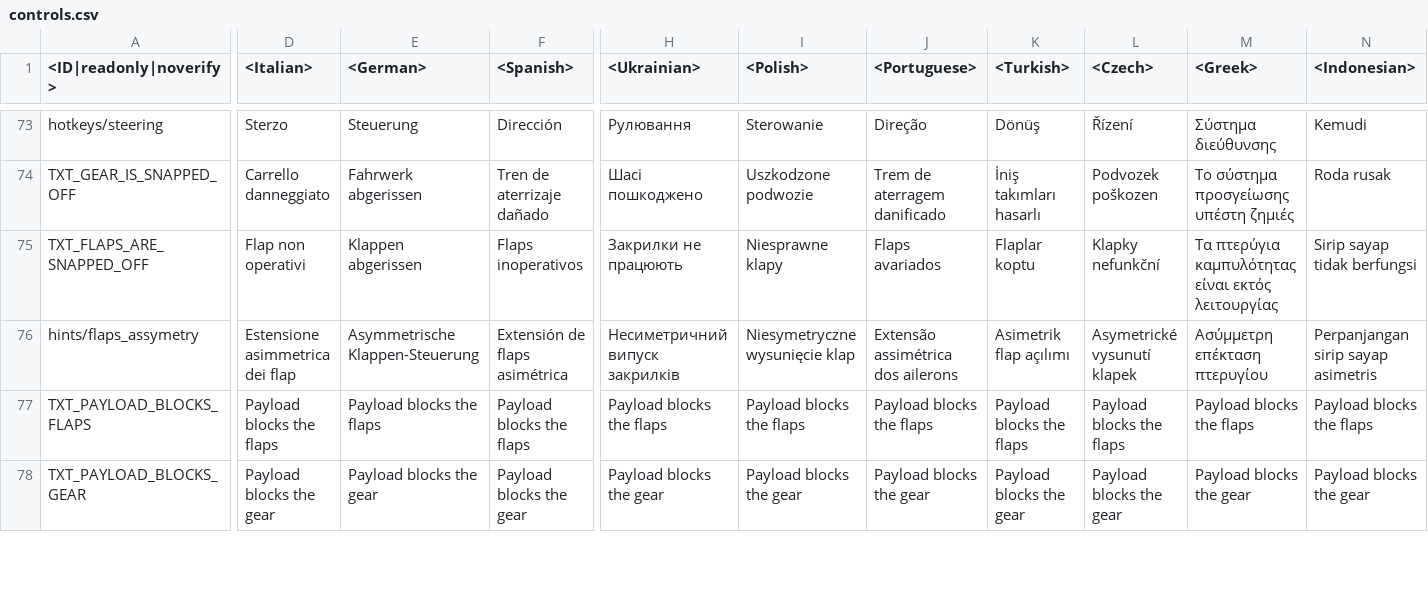
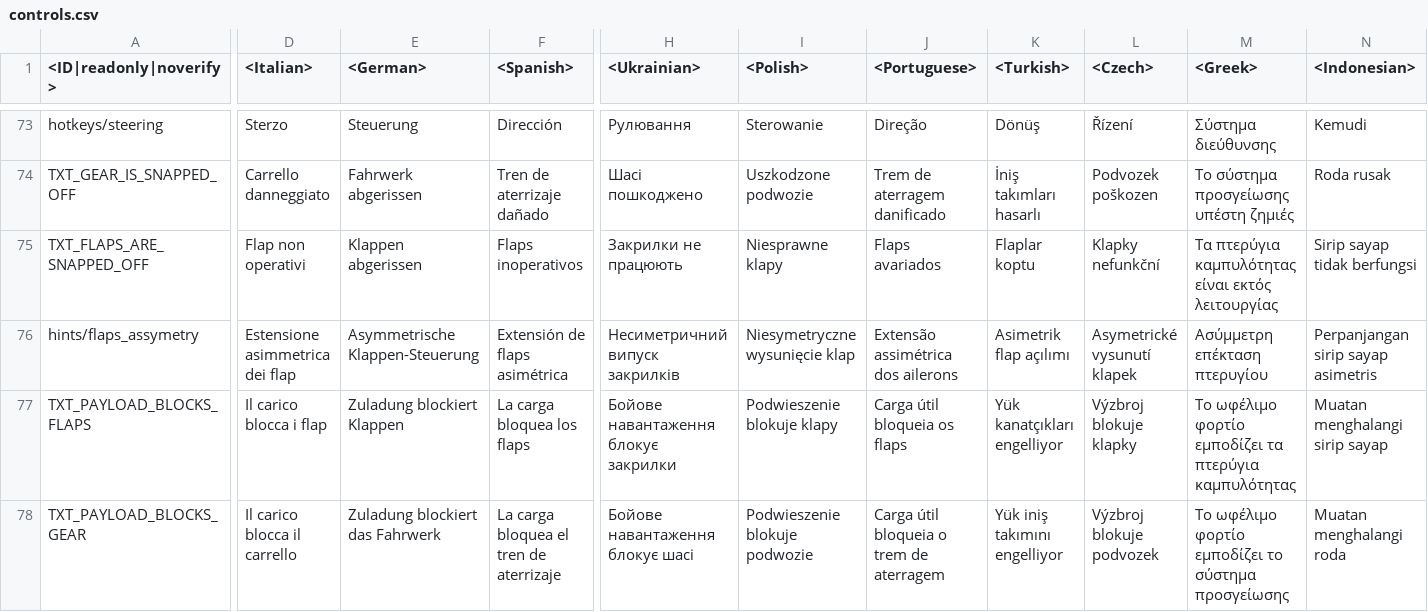
Before and after one commit to gszabi99/War-Thunder-Mobile-Datamine, a CSV file: lang.vromfs.bin_u/lang/controls.csv, drawn as a sheet; only a part is shown, gaps mark what is left out; the diff covers the shown part only; the diff names each change by its address in the sheet, - before the commit and + after, or states it on an @@ line.

```diff
--- a/lang.vromfs.bin_u/lang/controls.csv
+++ b/lang.vromfs.bin_u/lang/controls.csv
-D77 (<Italian>): Payload blocks the flaps
+D77 (<Italian>): Il carico blocca i flap
-E77 (<German>): Payload blocks the flaps
+E77 (<German>): Zuladung blockiert Klappen
-F77 (<Spanish>): Payload blocks the flaps
+F77 (<Spanish>): La carga bloquea los flaps
-H77 (<Ukrainian>): Payload blocks the flaps
+H77 (<Ukrainian>): Бойове навантаження блокує закрилки
-I77 (<Polish>): Payload blocks the flaps
+I77 (<Polish>): Podwieszenie blokuje klapy
-J77 (<Portuguese>): Payload blocks the flaps
+J77 (<Portuguese>): Carga útil bloqueia os flaps
-K77 (<Turkish>): Payload blocks the flaps
+K77 (<Turkish>): Yük kanatçıkları engelliyor
-L77 (<Czech>): Payload blocks the flaps
+L77 (<Czech>): Výzbroj blokuje klapky
-M77 (<Greek>): Payload blocks the flaps
+M77 (<Greek>): Το ωφέλιμο φορτίο εμποδίζει τα πτερύγια καμπυλότητας
-N77 (<Indonesian>): Payload blocks the flaps
+N77 (<Indonesian>): Muatan menghalangi sirip sayap
-D78 (<Italian>): Payload blocks the gear
+D78 (<Italian>): Il carico blocca il carrello
-E78 (<German>): Payload blocks the gear
+E78 (<German>): Zuladung blockiert das Fahrwerk
-F78 (<Spanish>): Payload blocks the gear
+F78 (<Spanish>): La carga bloquea el tren de aterrizaje
-H78 (<Ukrainian>): Payload blocks the gear
+H78 (<Ukrainian>): Бойове навантаження блокує шасі
-I78 (<Polish>): Payload blocks the gear
+I78 (<Polish>): Podwieszenie blokuje podwozie
-J78 (<Portuguese>): Payload blocks the gear
+J78 (<Portuguese>): Carga útil bloqueia o trem de aterragem
-K78 (<Turkish>): Payload blocks the gear
+K78 (<Turkish>): Yük iniş takımını engelliyor
-L78 (<Czech>): Payload blocks the gear
+L78 (<Czech>): Výzbroj blokuje podvozek
-M78 (<Greek>): Payload blocks the gear
+M78 (<Greek>): Το ωφέλιμο φορτίο εμποδίζει το σύστημα προσγείωσης
-N78 (<Indonesian>): Payload blocks the gear
+N78 (<Indonesian>): Muatan menghalangi roda
```
Also changed, not shown: 64 edited cells elsewhere in this file, lang.vromfs.bin_u/lang/menu.csv, lang.vromfs.bin_u/lang/menu_options.csv, 43 other files.
